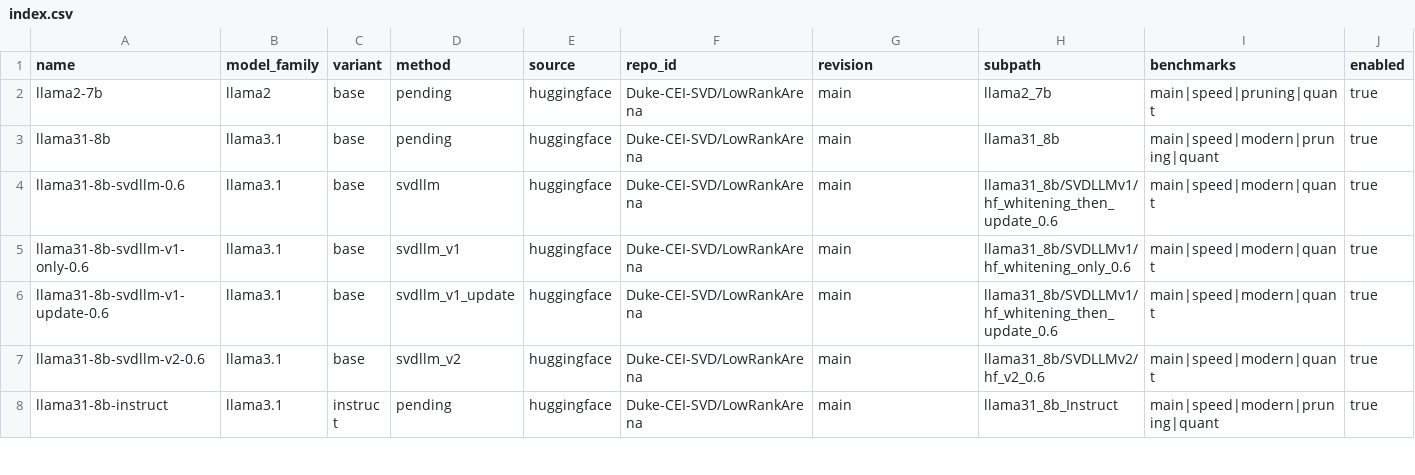
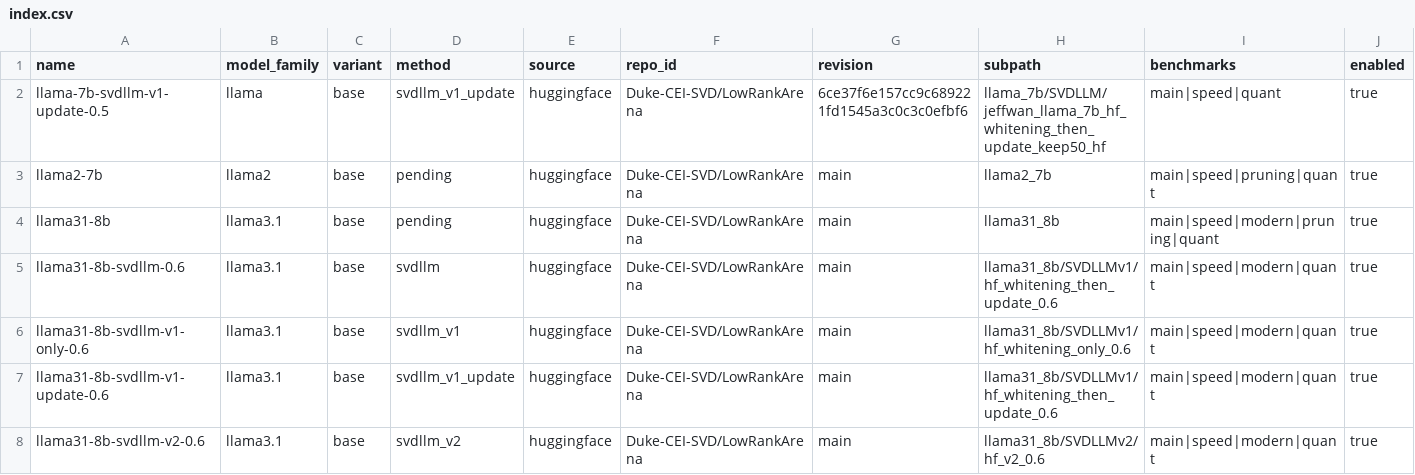
Before and after one commit to Zishan-Shao/lowrankarena, a CSV file: checkpoints/index.csv, drawn as a sheet; only a part is shown; the shorter side is filled out with more unchanged rows; rows hold the shown columns only; the diff names each change by its address in the sheet, - before the commit and + after, or states it on an @@ line.

```diff
--- a/checkpoints/index.csv
+++ b/checkpoints/index.csv
+row 2: llama-7b-svdllm-v1-update-0.5 | llama | base | svdllm_v1_update | huggingface | Duke-CEI-SVD/LowRankArena | 6ce37f6e157cc9c689221fd1545a3c0c3c0efbf6 | llama_7b/SVDLLM/jeffwan_llama_7b_hf_whitening_then_update_keep50_hf | main|speed|quant | true
```
Also changed, not shown: 39 other files.
